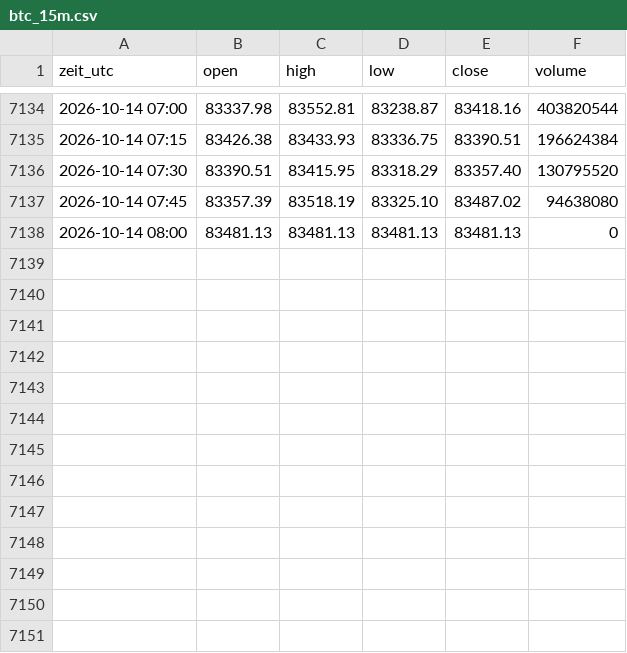
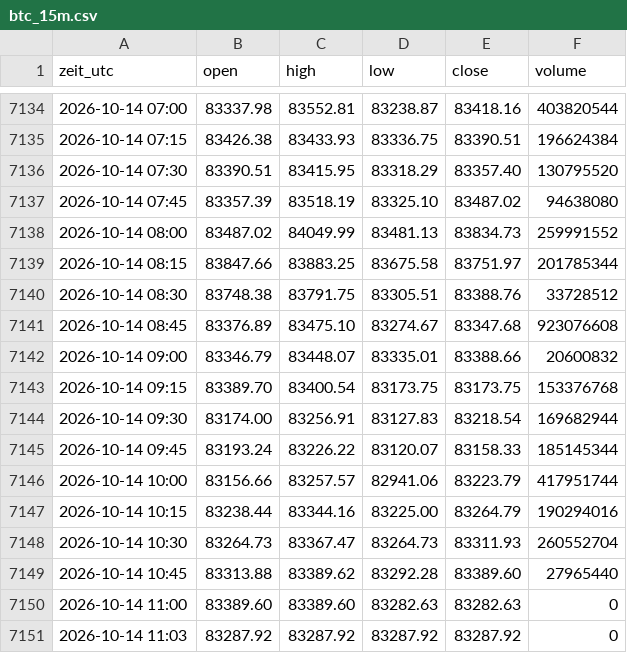
Before and after one commit to salobig575-coder/nq-daten, a CSV file: data/btc_15m.csv, drawn as a sheet; only a part is shown, gaps mark what is left out.

```diff
--- a/data/btc_15m.csv
+++ b/data/btc_15m.csv
@@ -7137,2 +7137,15 @@ zeit_utc,open,high,low,close,volume
 2026-10-14 07:45,83357.39,83518.19,83325.10,83487.02,94638080
-2026-10-14 08:00,83481.13,83481.13,83481.13,83481.13,0
+2026-10-14 08:00,83487.02,84049.99,83481.13,83834.73,259991552
+2026-10-14 08:15,83847.66,83883.25,83675.58,83751.97,201785344
+2026-10-14 08:30,83748.38,83791.75,83305.51,83388.76,33728512
+2026-10-14 08:45,83376.89,83475.10,83274.67,83347.68,923076608
+2026-10-14 09:00,83346.79,83448.07,83335.01,83388.66,20600832
+2026-10-14 09:15,83389.70,83400.54,83173.75,83173.75,153376768
+2026-10-14 09:30,83174.00,83256.91,83127.83,83218.54,169682944
+2026-10-14 09:45,83193.24,83226.22,83120.07,83158.33,185145344
+2026-10-14 10:00,83156.66,83257.57,82941.06,83223.79,417951744
+2026-10-14 10:15,83238.44,83344.16,83225.00,83264.79,190294016
+2026-10-14 10:30,83264.73,83367.47,83264.73,83311.93,260552704
+2026-10-14 10:45,83313.88,83389.62,83292.28,83389.60,27965440
+2026-10-14 11:00,83389.60,83389.60,83282.63,83282.63,0
+2026-10-14 11:03,83287.92,83287.92,83287.92,83287.92,0
```
Also changed, not shown: data/btc_5m.csv, data/es_5m.csv, 22 other files.
